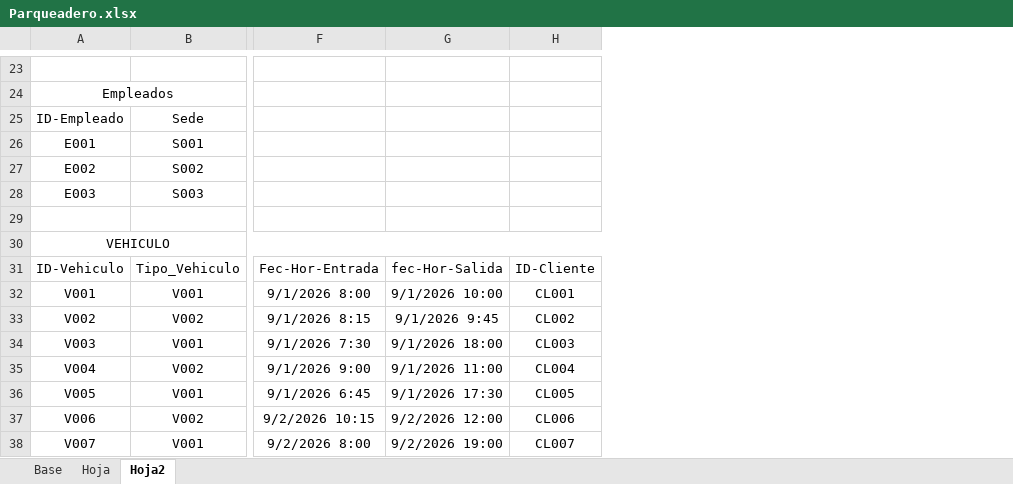
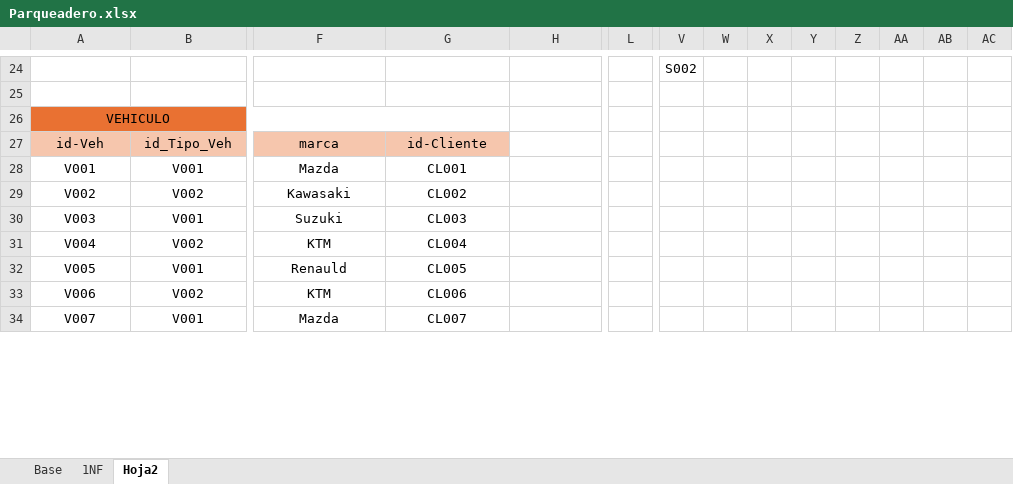
Before and after one commit to Angelcbbc/Ang-ADSO, an Excel workbook: trimestre 2/ESTUPIÑAN-FINO DEMETRIOMAURICIO - copia/ADSO/Evidencias de aprendizaje/BD/Parqueadero.xlsx, sheet Hoja2, drawn as a sheet; only a part is shown, gaps mark what is left out; values as stored, in another font and other column widths than the file's, no borders; removed rows and columns are numbered as before the commit, all else as after; rows hold the shown columns only; the diff covers the shown part only; the diff names each change by its address in the sheet, - before the commit and + after, or states it on an @@ line.

```diff
--- a/trimestre 2/ESTUPIÑAN-FINO DEMETRIOMAURICIO - copia/ADSO/Evidencias de aprendizaje/BD/Parqueadero.xlsx (sheet Hoja2)
+++ b/trimestre 2/ESTUPIÑAN-FINO DEMETRIOMAURICIO - copia/ADSO/Evidencias de aprendizaje/BD/Parqueadero.xlsx (sheet Hoja2)
-sheet tab: Hoja
+sheet tab: 1NF
+column L, empty
+column V, row 24: S002
+column W, empty
+column X, empty
+column Y, empty
+column Z, empty
+column AA, empty
+column AB, empty
+column AC, empty
-row 24: (empty)
+row 24:  |  |  |  |  |  | S002
-row 24: Empleados
-row 25: ID-Empleado | Sede
-row 26: E001 | S001
-row 27: E002 | S002
-row 28: E003 | S003
-A26:G26 fill: none
+A26:G26 fill: #E97132
-A30:H30 merged
+A26:G26 merged
-row 31: ID-Vehiculo | Tipo_Vehiculo | Fec-Hor-Entrada | fec-Hor-Salida | ID-Cliente
+row 27: id-Veh | id_Tipo_Veh | marca | id-Cliente
-F28: 9/1/2026 8:00
+F28: Mazda
-G28: 9/1/2026 10:00
+G28: CL001
-H28: CL001
+H28: (empty)
-F29: 9/1/2026 8:15
+F29: Kawasaki
-G29: 9/1/2026 9:45
+G29: CL002
-H29: CL002
+H29: (empty)
-F30: 9/1/2026 7:30
+F30: Suzuki
-G30: 9/1/2026 18:00
+G30: CL003
-H30: CL003
+H30: (empty)
-F31: 9/1/2026 9:00
+F31: KTM
-G31: 9/1/2026 11:00
+G31: CL004
-H31: CL004
+H31: (empty)
-F32: 9/1/2026 6:45
+F32: Renauld
-G32: 9/1/2026 17:30
+G32: CL005
-H32: CL005
+H32: (empty)
-F33: 9/2/2026 10:15
+F33: KTM
-G33: 9/2/2026 12:00
+G33: CL006
-H33: CL006
+H33: (empty)
-F34: 9/2/2026 8:00
+F34: Mazda
-G34: 9/2/2026 19:00
+G34: CL007
-H34: CL007
+H34: (empty)
```
Also changed, not shown: 4 added rows, 3 removed rows, 43 edited cells, cell formats and merged cells elsewhere in this sheet, sheet 1NF, 4 other files.
